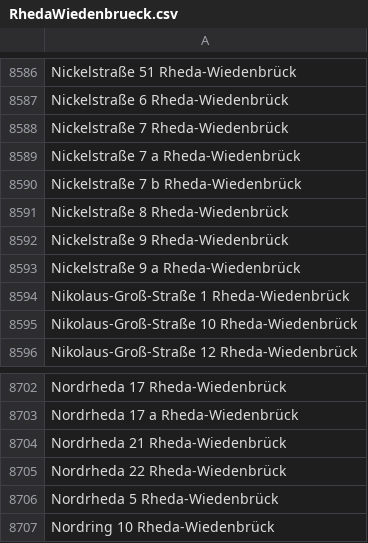
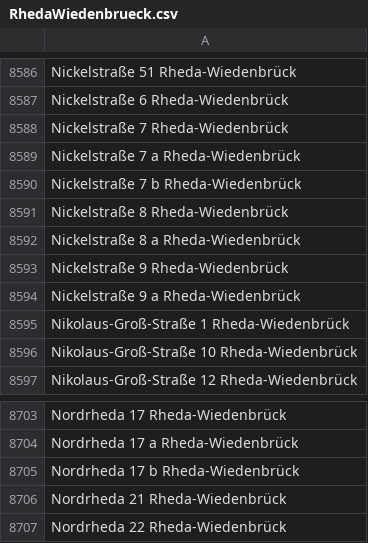
Before and after one commit to flohoff/kreisgt-addressentwicklung, a CSV file: RhedaWiedenbrueck.csv, drawn as a sheet; only a part is shown, gaps mark what is left out; the shorter side is filled out with more unchanged rows; the diff names each change by its address in the sheet, - before the commit and + after, or states it on an @@ line.

```diff
--- a/RhedaWiedenbrueck.csv
+++ b/RhedaWiedenbrueck.csv
+row 8592: Nickelstraße 8 a Rheda-Wiedenbrück
+row 8705: Nordrheda 17 b Rheda-Wiedenbrück
```
Also changed, not shown: Guetersloh.csv, Rietberg.csv, 2 other files.
